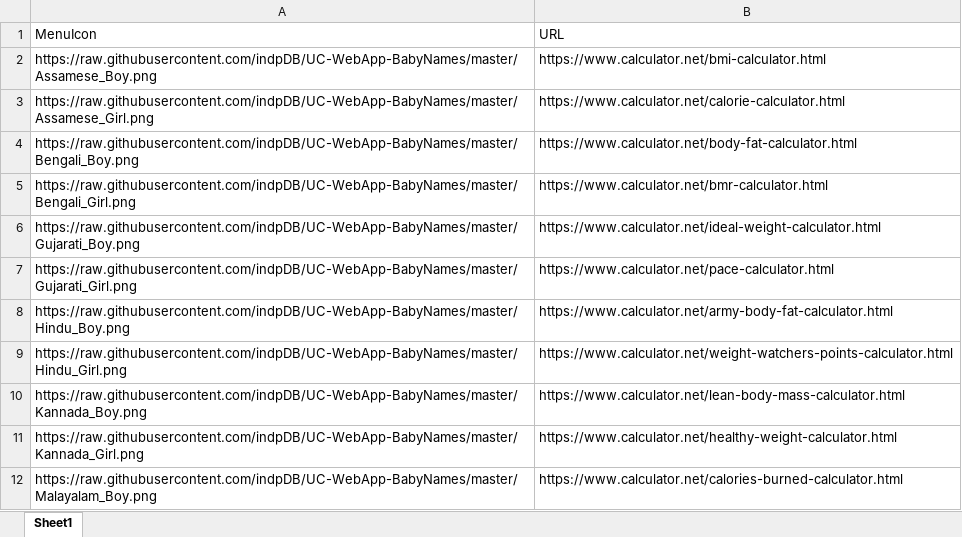
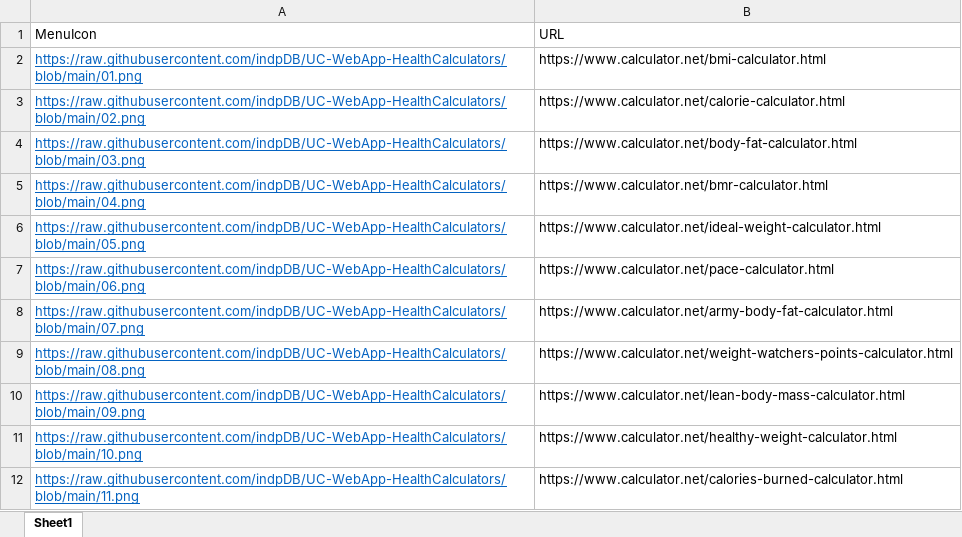
Before and after one commit to indpDB/UC-WebApp-HealthCalculators, an Excel workbook: DataBase.xlsx, sheet Sheet1, drawn as a sheet; values as stored, in another font and other column widths than the file's, no borders; the diff names each change by its address in the sheet, - before the commit and + after, or states it on an @@ line.

```diff
--- a/DataBase.xlsx (sheet Sheet1)
+++ b/DataBase.xlsx (sheet Sheet1)
-A2 (MenuIcon): https://raw.githubusercontent.com/indpDB/UC-WebApp-BabyNames/master/Assamese_Boy.png
+A2 (MenuIcon): https://raw.githubusercontent.com/indpDB/UC-WebApp-HealthCalculators/blob/main/01.png
@@ A2:A12 underline: off → on, text colour: black → #0563C1 @@
-A3 (MenuIcon): https://raw.githubusercontent.com/indpDB/UC-WebApp-BabyNames/master/Assamese_Girl.png
+A3 (MenuIcon): https://raw.githubusercontent.com/indpDB/UC-WebApp-HealthCalculators/blob/main/02.png
-A4 (MenuIcon): https://raw.githubusercontent.com/indpDB/UC-WebApp-BabyNames/master/Bengali_Boy.png
+A4 (MenuIcon): https://raw.githubusercontent.com/indpDB/UC-WebApp-HealthCalculators/blob/main/03.png
-A5 (MenuIcon): https://raw.githubusercontent.com/indpDB/UC-WebApp-BabyNames/master/Bengali_Girl.png
+A5 (MenuIcon): https://raw.githubusercontent.com/indpDB/UC-WebApp-HealthCalculators/blob/main/04.png
-A6 (MenuIcon): https://raw.githubusercontent.com/indpDB/UC-WebApp-BabyNames/master/Gujarati_Boy.png
+A6 (MenuIcon): https://raw.githubusercontent.com/indpDB/UC-WebApp-HealthCalculators/blob/main/05.png
-A7 (MenuIcon): https://raw.githubusercontent.com/indpDB/UC-WebApp-BabyNames/master/Gujarati_Girl.png
+A7 (MenuIcon): https://raw.githubusercontent.com/indpDB/UC-WebApp-HealthCalculators/blob/main/06.png
-A8 (MenuIcon): https://raw.githubusercontent.com/indpDB/UC-WebApp-BabyNames/master/Hindu_Boy.png
+A8 (MenuIcon): https://raw.githubusercontent.com/indpDB/UC-WebApp-HealthCalculators/blob/main/07.png
-A9 (MenuIcon): https://raw.githubusercontent.com/indpDB/UC-WebApp-BabyNames/master/Hindu_Girl.png
+A9 (MenuIcon): https://raw.githubusercontent.com/indpDB/UC-WebApp-HealthCalculators/blob/main/08.png
-A10 (MenuIcon): https://raw.githubusercontent.com/indpDB/UC-WebApp-BabyNames/master/Kannada_Boy.png
+A10 (MenuIcon): https://raw.githubusercontent.com/indpDB/UC-WebApp-HealthCalculators/blob/main/09.png
-A11 (MenuIcon): https://raw.githubusercontent.com/indpDB/UC-WebApp-BabyNames/master/Kannada_Girl.png
+A11 (MenuIcon): https://raw.githubusercontent.com/indpDB/UC-WebApp-HealthCalculators/blob/main/10.png
-A12 (MenuIcon): https://raw.githubusercontent.com/indpDB/UC-WebApp-BabyNames/master/Malayalam_Boy.png
+A12 (MenuIcon): https://raw.githubusercontent.com/indpDB/UC-WebApp-HealthCalculators/blob/main/11.png
```
Also changed, not shown: 1 other file.
